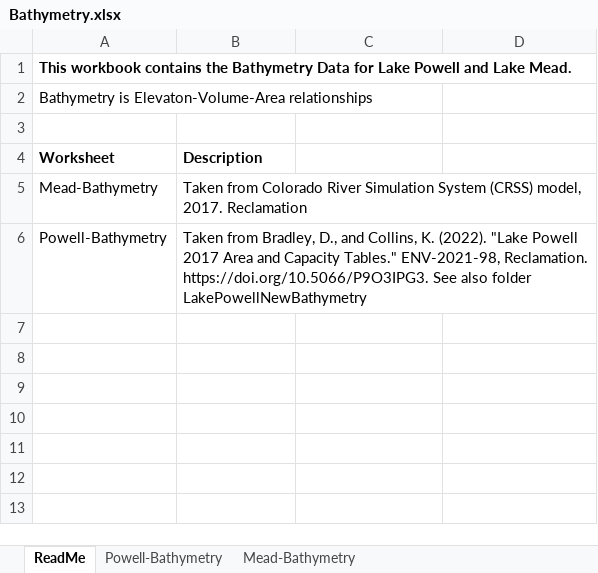
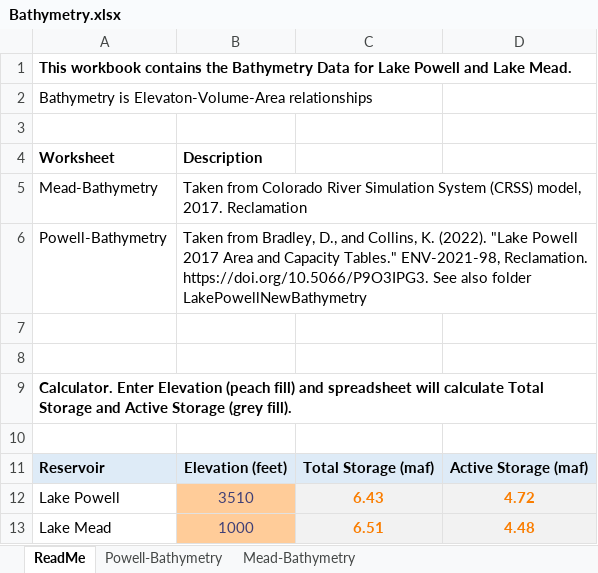
Before and after one commit to dzeke/ColoradoRiverCollaborate, an Excel workbook: AutoReadUSBRData/Bathymetry.xlsx, sheet ReadMe, drawn as a sheet; values as stored, in another font and other column widths than the file's, no borders; the diff names each change by its address in the sheet, - before the commit and + after, or states it on an @@ line.

Commit message:
Final update for June 4

```diff
--- a/AutoReadUSBRData/Bathymetry.xlsx (sheet ReadMe)
+++ b/AutoReadUSBRData/Bathymetry.xlsx (sheet ReadMe)
+row 7: (empty)
+row 8: (empty)
+row 9: Calculator. Enter Elevation (peach fill) and spreadsheet will calculate Total Storage and Active Storage (grey fill).
+row 10: (empty)
+row 11: Reservoir | Elevation (feet) | Total Storage (maf) | Active Storage (maf)
+row 12: Lake Powell | 3510 | 6.43 | 4.72
+row 13: Lake Mead | 1000 | 6.51 | 4.48
```
